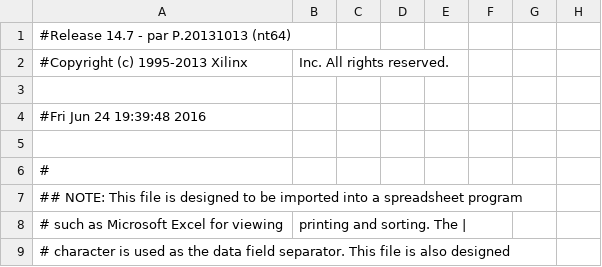
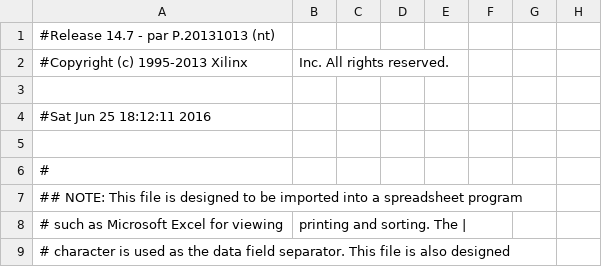
Before and after one commit to Raimmaster/Breakout-FPGA, a CSV file: Main_pad.csv, drawn as a sheet; only a part is shown; the diff names each change by its address in the sheet, - before the commit and + after, or states it on an @@ line.

```diff
--- a/Main_pad.csv
+++ b/Main_pad.csv
-A1: #Release 14.7 - par P.20131013 (nt64)
+A1: #Release 14.7 - par P.20131013 (nt)
-A4: #Fri Jun 24 19:39:48 2016
+A4: #Sat Jun 25 18:12:11 2016
```
Also changed, not shown: 36 other files.
